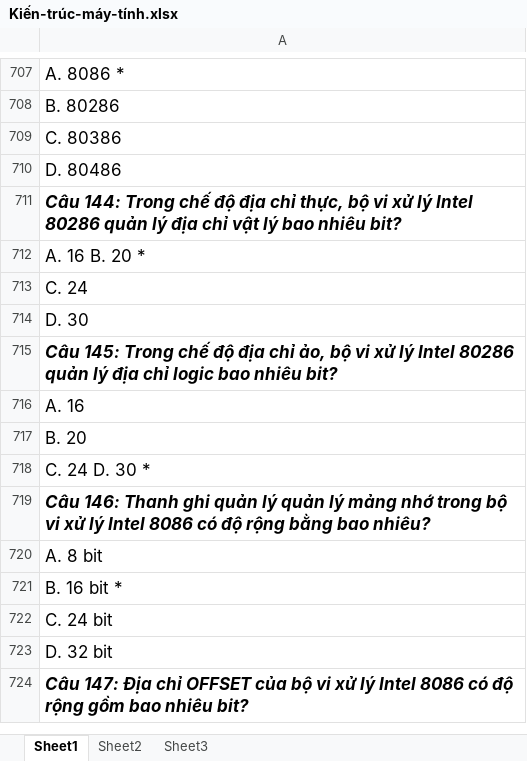
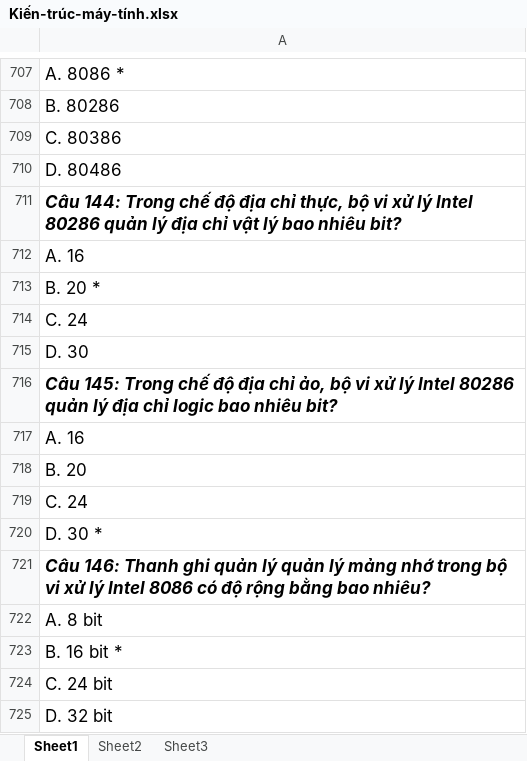
Before and after one commit to hiepdv128/vb6, an Excel workbook: Kiến-trúc-máy-tính.xlsx, sheet Sheet1, drawn as a sheet; only a part is shown, gaps mark what is left out; the shorter side is filled out with more unchanged rows; values as stored, in another font and other column widths than the file's, no borders; addresses are those after the commit; the diff names each change by its address in the sheet, - before the commit and + after, or states it on an @@ line.

```diff
--- a/Kiến-trúc-máy-tính.xlsx (sheet Sheet1)
+++ b/Kiến-trúc-máy-tính.xlsx (sheet Sheet1)
-A712: A. 16 B. 20 *
+A712: A. 16
+row 713: B. 20 *
-A719: C. 24 D. 30 *
+A719: C. 24
+row 720: D. 30 *
```
Also changed, not shown: KTHDC.xlsx, Mạng-MT.xlsx, 29 other files.
